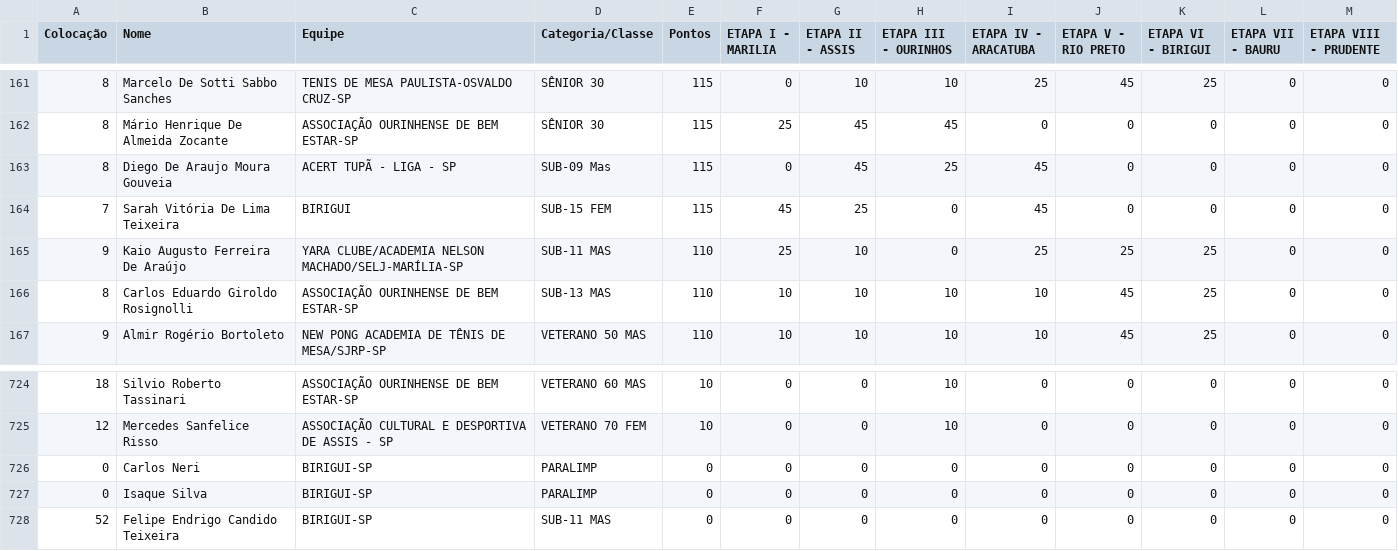
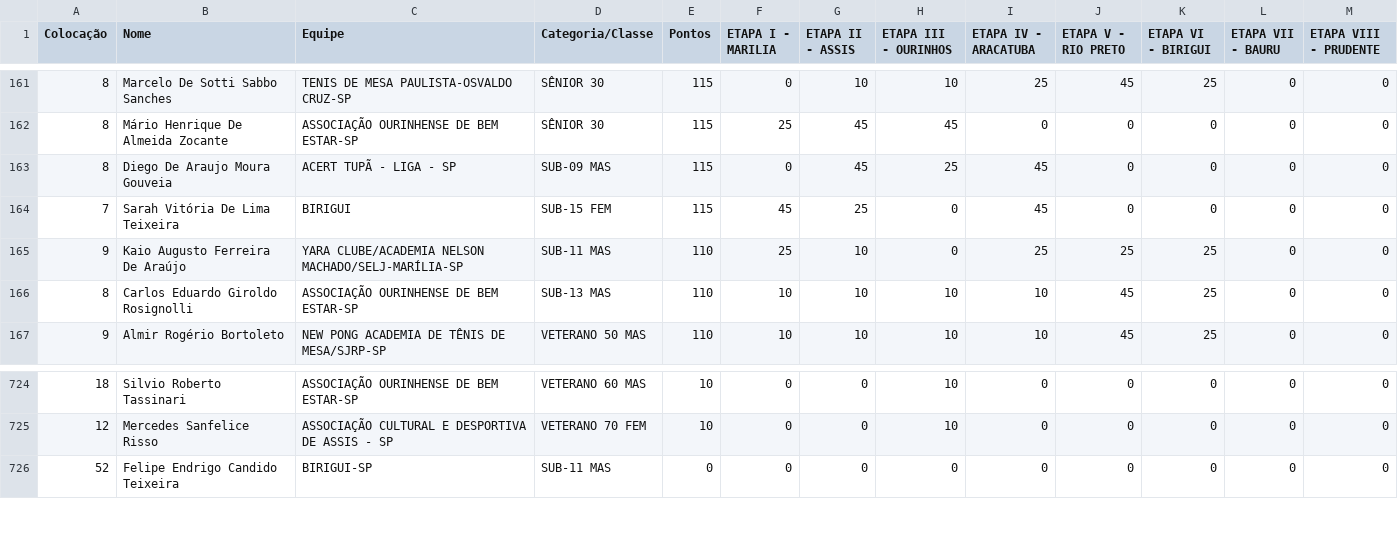
Before and after one commit to Fumis-rk/loptm25rk, a CSV file: rankingloptm.csv, drawn as a sheet; only a part is shown, gaps mark what is left out.

Commit message:
Add files via upload

```diff
--- a/rankingloptm.csv
+++ b/rankingloptm.csv
@@ -162,3 +162,3 @@ Colocação,Nome,Equipe,Categoria/Classe,Pontos,ETAPA I - MARILIA,ETAPA II - ASS
 8,Mário Henrique De Almeida Zocante,ASSOCIAÇÃO OURINHENSE DE BEM ESTAR-SP,SÊNIOR 30,115,25,45,45,0,0,0,0,0
-8,Diego De Araujo Moura Gouveia,ACERT TUPÃ - LIGA - SP,SUB-09 Mas,115,0,45,25,45,0,0,0,0
+8,Diego De Araujo Moura Gouveia,ACERT TUPÃ - LIGA - SP,SUB-09 MAS,115,0,45,25,45,0,0,0,0
 7,Sarah Vitória De Lima Teixeira,BIRIGUI,SUB-15 FEM,115,45,25,0,45,0,0,0,0
@@ -725,4 +725,2 @@ Colocação,Nome,Equipe,Categoria/Classe,Pontos,ETAPA I - MARILIA,ETAPA II - ASS
 12,Mercedes Sanfelice Risso,ASSOCIAÇÃO CULTURAL E DESPORTIVA DE ASSIS - SP,VETERANO 70 FEM,10,0,0,10,0,0,0,0,0
-0,Carlos Neri,BIRIGUI-SP,PARALIMP,0,0,0,0,0,0,0,0,0
-0,Isaque Silva,BIRIGUI-SP,PARALIMP,0,0,0,0,0,0,0,0,0
 52,Felipe Endrigo Candido Teixeira,BIRIGUI-SP,SUB-11 MAS,0,0,0,0,0,0,0,0,0
```
